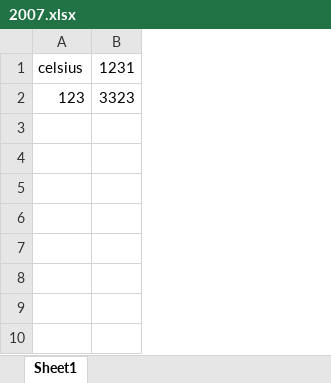
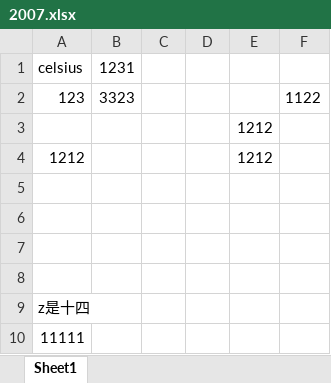
Before and after one commit to chaosannals/trial-rust, an Excel workbook: xlsdemo/2007.xlsx, sheet Sheet1, drawn as a sheet; values as stored, in another font and other column widths than the file's, no borders; charts and pictures not drawn; the diff names each change by its address in the sheet, - before the commit and + after, or states it on an @@ line.

```diff
--- a/xlsdemo/2007.xlsx (sheet Sheet1)
+++ b/xlsdemo/2007.xlsx (sheet Sheet1)
+column C, empty
+column D, empty
+column E, empty
+column F, row 2: 1122
+row 3:  |  |  |  | 1212
+row 4: 1212 |  |  |  | 1212
+row 5: (empty)
+row 6: (empty)
+row 7: (empty)
+row 8: (empty)
+row 9: z是十四
+row 10: 11111
```
Also changed, not shown: charts or pictures, 2 other files.
